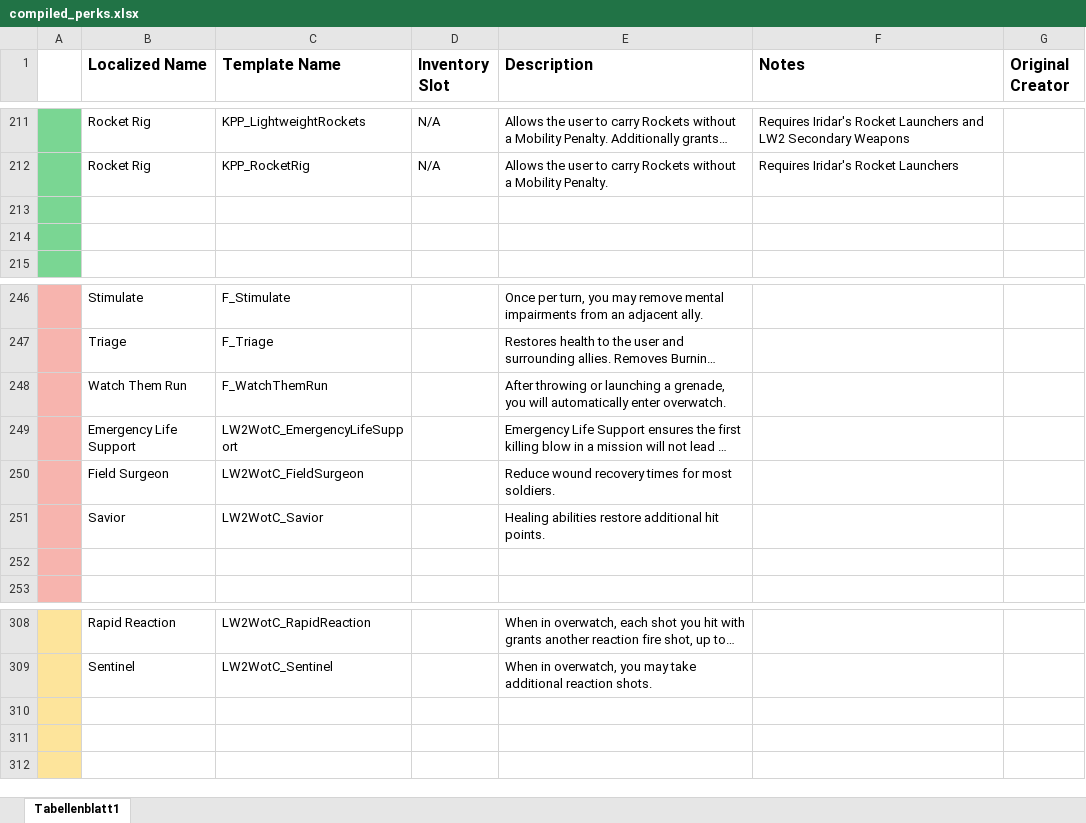
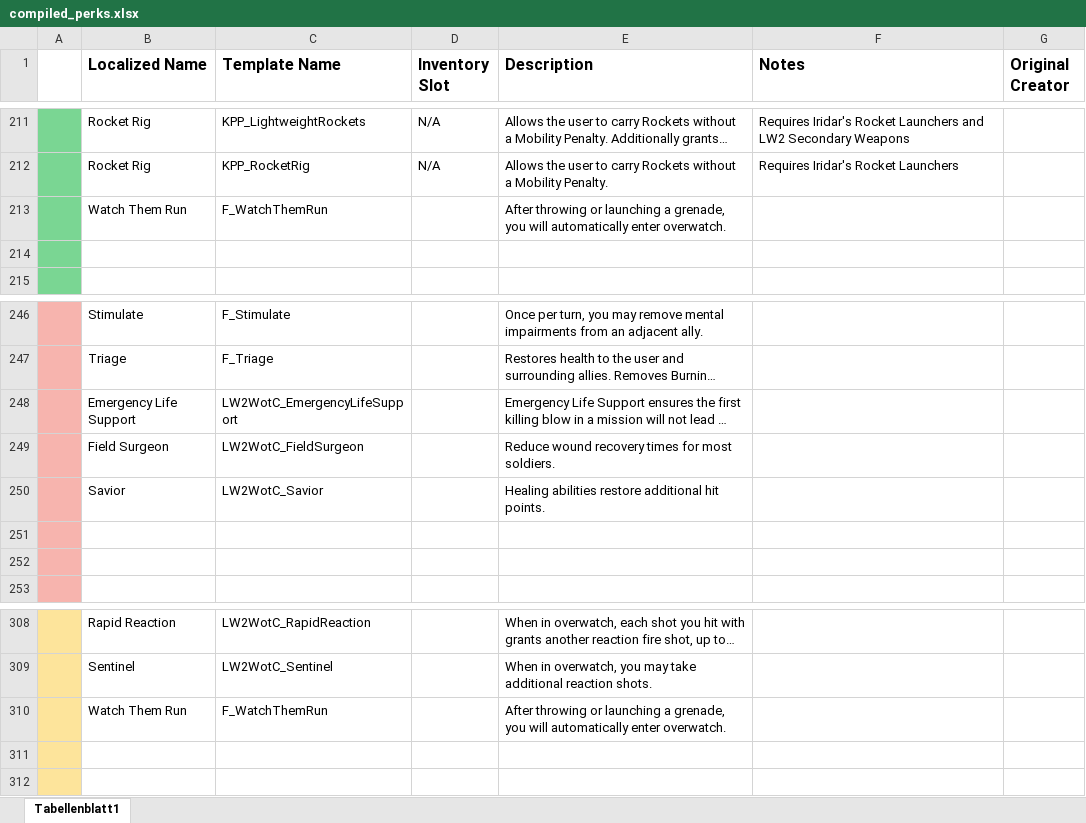
Before and after one commit to Grammarsalad/xcom2_my_tweaks, an Excel workbook: docs/xcom_perks/compiled_perks.xlsx, sheet Tabellenblatt1, drawn as a sheet; only a part is shown, gaps mark what is left out; long unchanged cells end in …; values as stored, in another font and other column widths than the file's, no borders; removed rows and columns are numbered as before the commit, all else as after; the diff names each change by its address in the sheet, - before the commit and + after, or states it on an @@ line.

```diff
--- a/docs/xcom_perks/compiled_perks.xlsx (sheet Tabellenblatt1)
+++ b/docs/xcom_perks/compiled_perks.xlsx (sheet Tabellenblatt1)
-row 213: (empty)
+row 213:  | Watch Them Run | F_WatchThemRun |  | After throwing or launching a grenade, you will automatically enter overwatch.
-row 248:  | Watch Them Run | F_WatchThemRun |  | After throwing or launching a grenade, you will automatically enter overwatch.
+row 251: (empty)
-row 310: (empty)
+row 310:  | Watch Them Run | F_WatchThemRun |  | After throwing or launching a grenade, you will automatically enter overwatch.
```
Also changed, not shown: docs/Comparison.xlsx, 11 other files.
